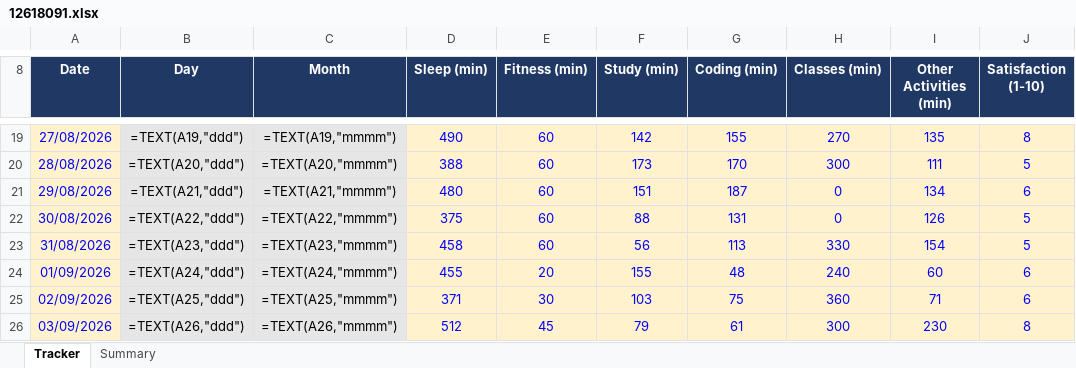
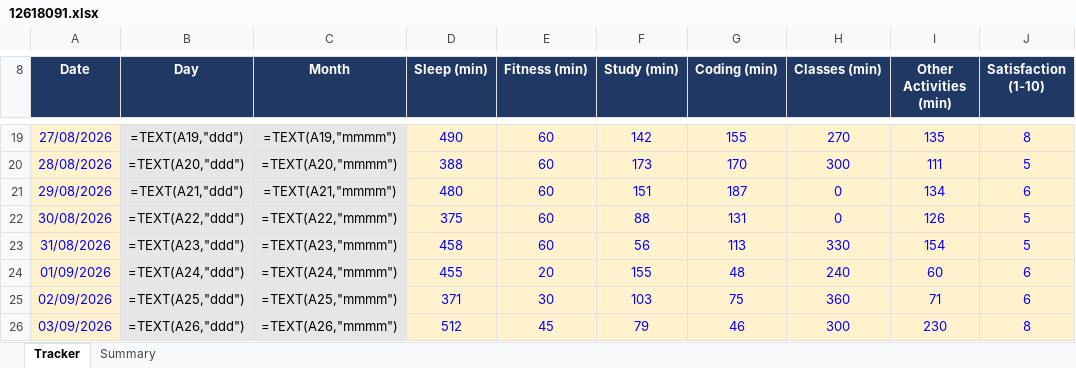
Before and after one commit to Prince160000/Cap776, an Excel workbook: 12618091.xlsx, sheet Tracker, drawn as a sheet; only a part is shown, gaps mark what is left out; values as stored, in another font and other column widths than the file's, no borders; formulas without a stored value are shown as written; conditional formats not drawn; the diff names each change by its address in the sheet, - before the commit and + after, or states it on an @@ line.

Commit message:
Update tracker 2026-09-03 (12/13): correct Coding

```diff
--- a/12618091.xlsx (sheet Tracker)
+++ b/12618091.xlsx (sheet Tracker)
-G26 (Coding (min)): 61
+G26 (Coding (min)): 46
```
